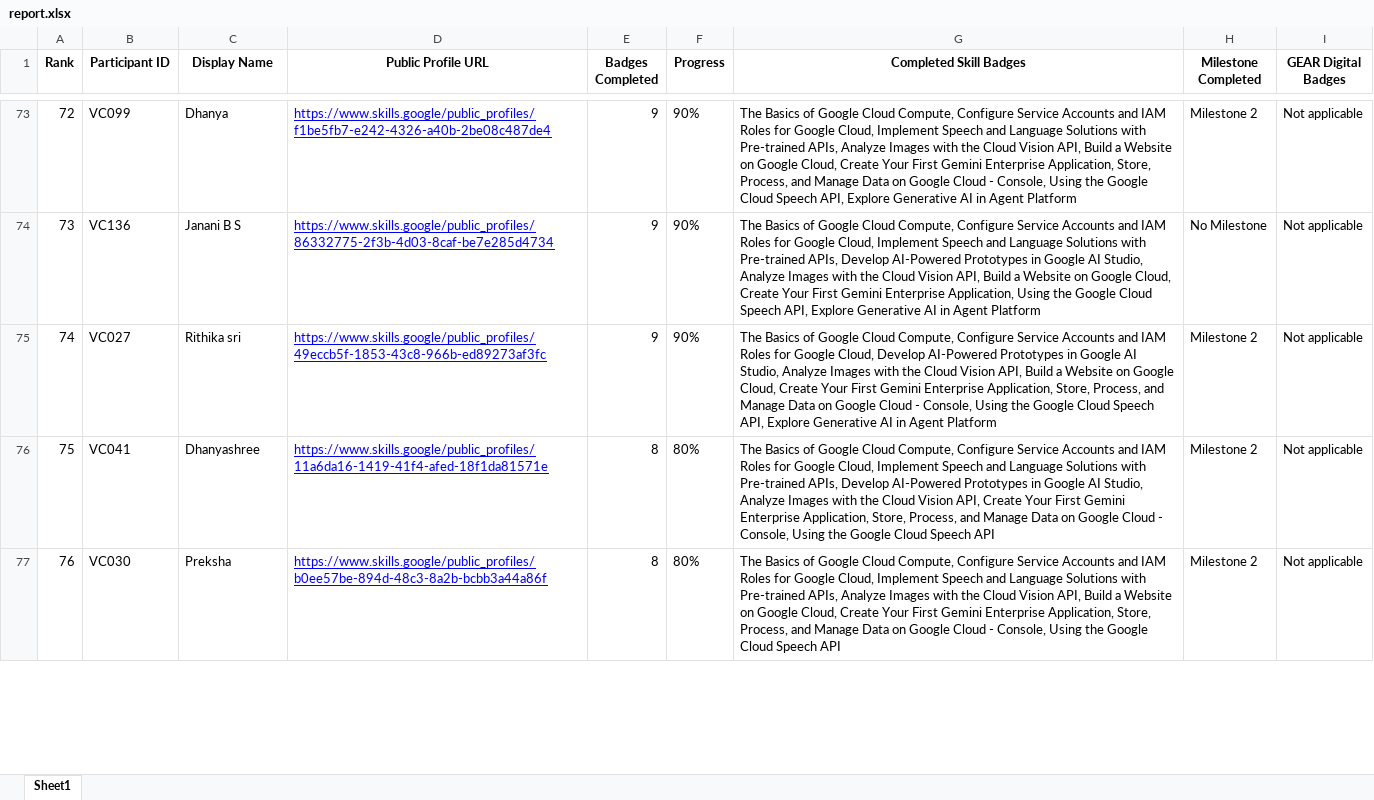
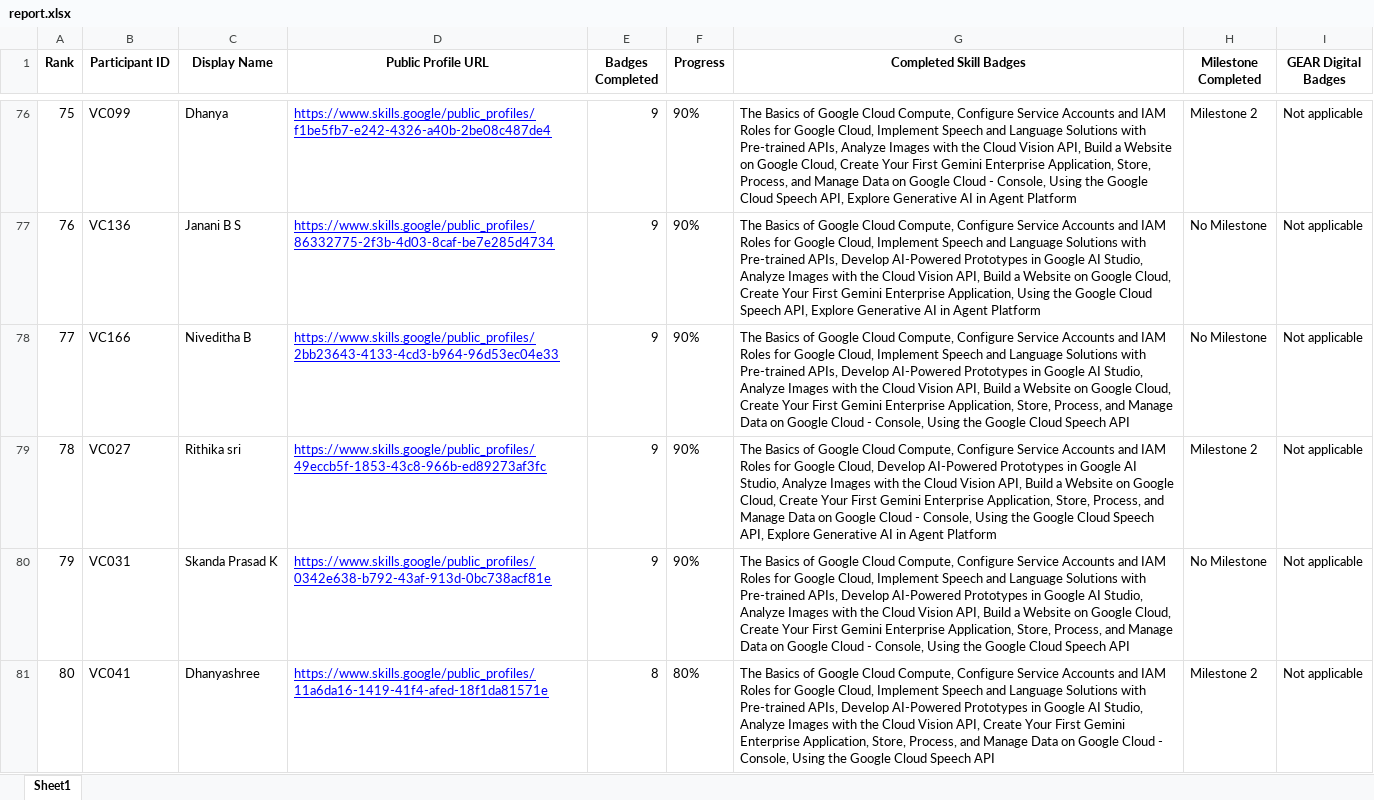
Before and after one commit to dishapoojary18/GDGoC-VC-Cloud-Leaderboard, an Excel workbook: report.xlsx, sheet Sheet1, drawn as a sheet; only a part is shown, gaps mark what is left out; the shorter side is filled out with more unchanged rows; values as stored, in another font and other column widths than the file's, no borders; the diff covers the shown part only; the diff names each change by its address in the sheet, - before the commit and + after, or states it on an @@ line.

```diff
--- a/report.xlsx (sheet Sheet1)
+++ b/report.xlsx (sheet Sheet1)
@@ column A (Rank) renumbered between rows 9 and 163 @@
+row 78: 77 | VC166 | Niveditha B | https://www.skills.google/public_profiles/2bb23643-4133-4cd3-b964-96d53ec04e33 | 9 | 90% | The Basics of Google Cloud Compute, Configure Service Accounts and IAM Roles for Google Cloud, Implement Speech and Language Solutions with Pre-trained APIs, Develop AI-Powered Prototypes in Google AI Studio, Analyze Images with the Cloud Vision API, Build a Website on Google Cloud, Create Your First Gemini Enterprise Application, Store, Process, and Manage Data on Google Cloud - Console, Using the Google Cloud Speech API | No Milestone | Not applicable
+row 80: 79 | VC031 | Skanda Prasad K | https://www.skills.google/public_profiles/0342e638-b792-43af-913d-0bc738acf81e | 9 | 90% | The Basics of Google Cloud Compute, Configure Service Accounts and IAM Roles for Google Cloud, Implement Speech and Language Solutions with Pre-trained APIs, Develop AI-Powered Prototypes in Google AI Studio, Analyze Images with the Cloud Vision API, Build a Website on Google Cloud, Create Your First Gemini Enterprise Application, Store, Process, and Manage Data on Google Cloud - Console, Using the Google Cloud Speech API | No Milestone | Not applicable
```
Also changed, not shown: 7 added rows, 9 removed rows and 11 edited cells elsewhere in this sheet, 2 other files.
